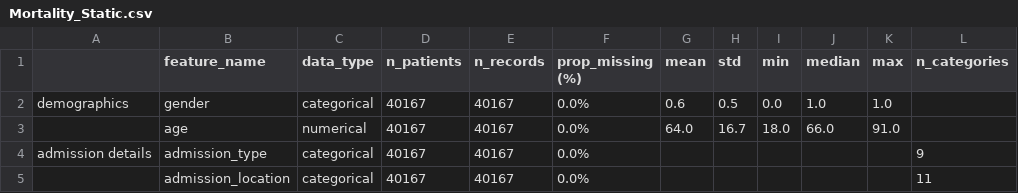
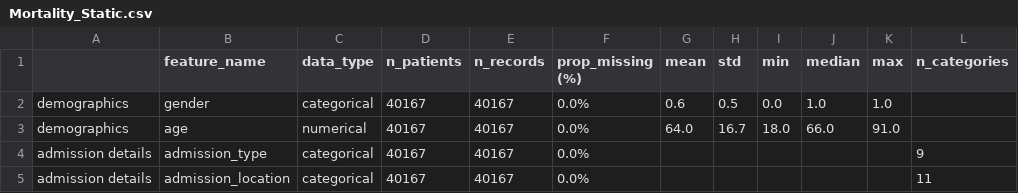
Before and after one commit to DHLab-TSENG/MedM2T, a CSV file: SupplementaryMaterial/DataDescriptions/Mortality_Static.csv, drawn as a sheet; only a part is shown; the diff names each change by its address in the sheet, - before the commit and + after, or states it on an @@ line.

Commit message:
Add files via upload

```diff
--- a/SupplementaryMaterial/DataDescriptions/Mortality_Static.csv
+++ b/SupplementaryMaterial/DataDescriptions/Mortality_Static.csv
-A3: (empty)
+A3: demographics
-A5: (empty)
+A5: admission details
```
